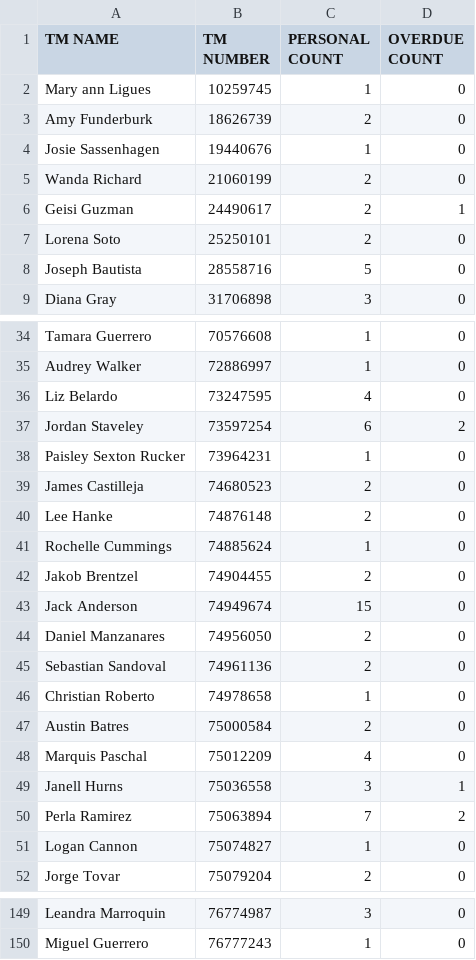
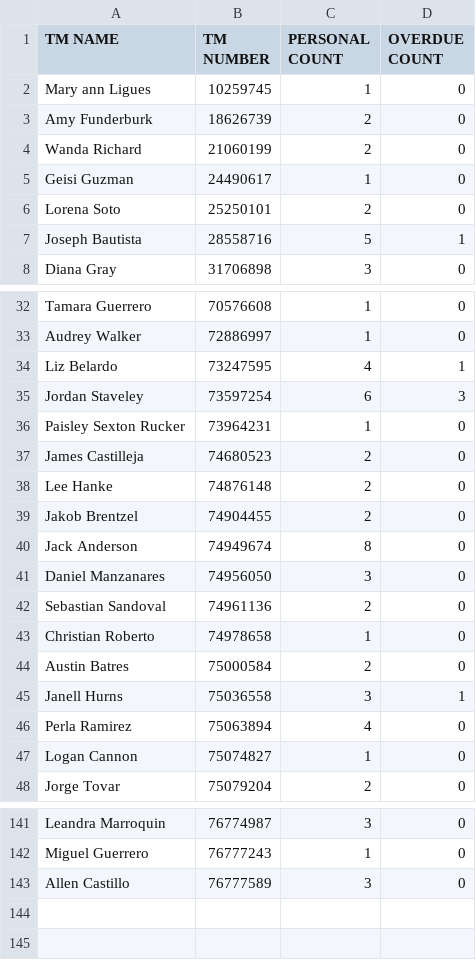
Before and after one commit to Alecay/break-schedules-builder, a CSV file: csvData/trainingData.csv, drawn as a sheet; only a part is shown, gaps mark what is left out; the diff covers the shown part only.

```diff
--- a/csvData/trainingData.csv
+++ b/csvData/trainingData.csv
@@ -3,7 +3,6 @@ Mary ann Ligues,10259745,1,0
 Amy Funderburk,18626739,2,0
-Josie Sassenhagen,19440676,1,0
 Wanda Richard,21060199,2,0
-Geisi Guzman,24490617,2,1
+Geisi Guzman,24490617,1,0
 Lorena Soto,25250101,2,0
-Joseph Bautista,28558716,5,0
+Joseph Bautista,28558716,5,1
 Diana Gray,31706898,3,0
@@ -35,4 +33,4 @@ Tamara Guerrero,70576608,1,0
 Audrey Walker,72886997,1,0
-Liz Belardo,73247595,4,0
-Jordan Staveley,73597254,6,2
+Liz Belardo,73247595,4,1
+Jordan Staveley,73597254,6,3
 Paisley Sexton Rucker,73964231,1,0
@@ -40,6 +38,5 @@ James Castilleja,74680523,2,0
 Lee Hanke,74876148,2,0
-Rochelle Cummings,74885624,1,0
 Jakob Brentzel,74904455,2,0
-Jack Anderson,74949674,15,0
-Daniel Manzanares,74956050,2,0
+Jack Anderson,74949674,8,0
+Daniel Manzanares,74956050,3,0
 Sebastian Sandoval,74961136,2,0
@@ -47,5 +44,4 @@ Christian Roberto,74978658,1,0
 Austin Batres,75000584,2,0
-Marquis Paschal,75012209,4,0
 Janell Hurns,75036558,3,1
-Perla Ramirez,75063894,7,2
+Perla Ramirez,75063894,4,0
 Logan Cannon,75074827,1,0
@@ -150 +142,2 @@ Leandra Marroquin,76774987,3,0
 Miguel Guerrero,76777243,1,0
+Allen Castillo,76777589,3,0
```
Also changed, not shown: 3 added rows, 8 removed rows and 33 edited cells elsewhere in this file.
